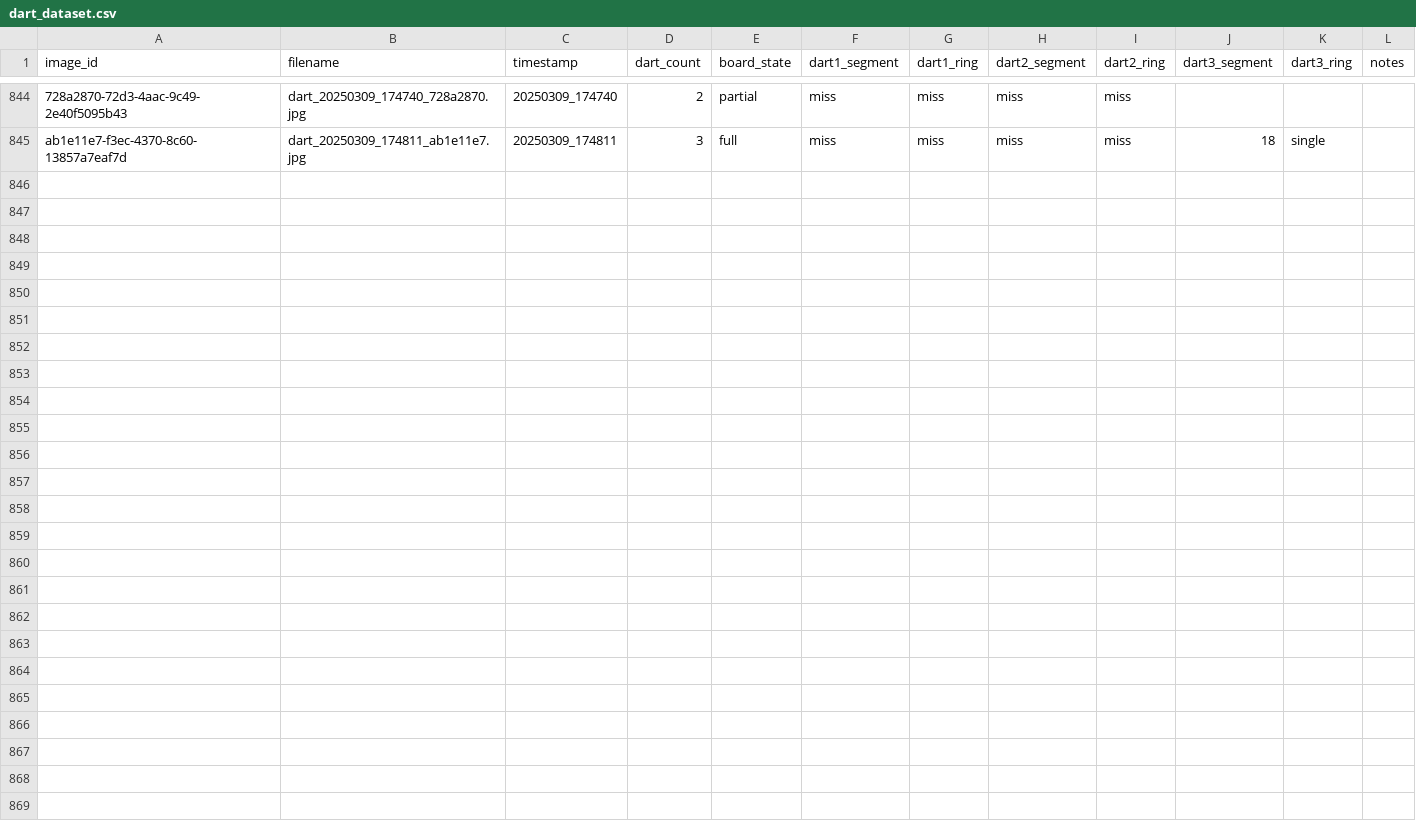
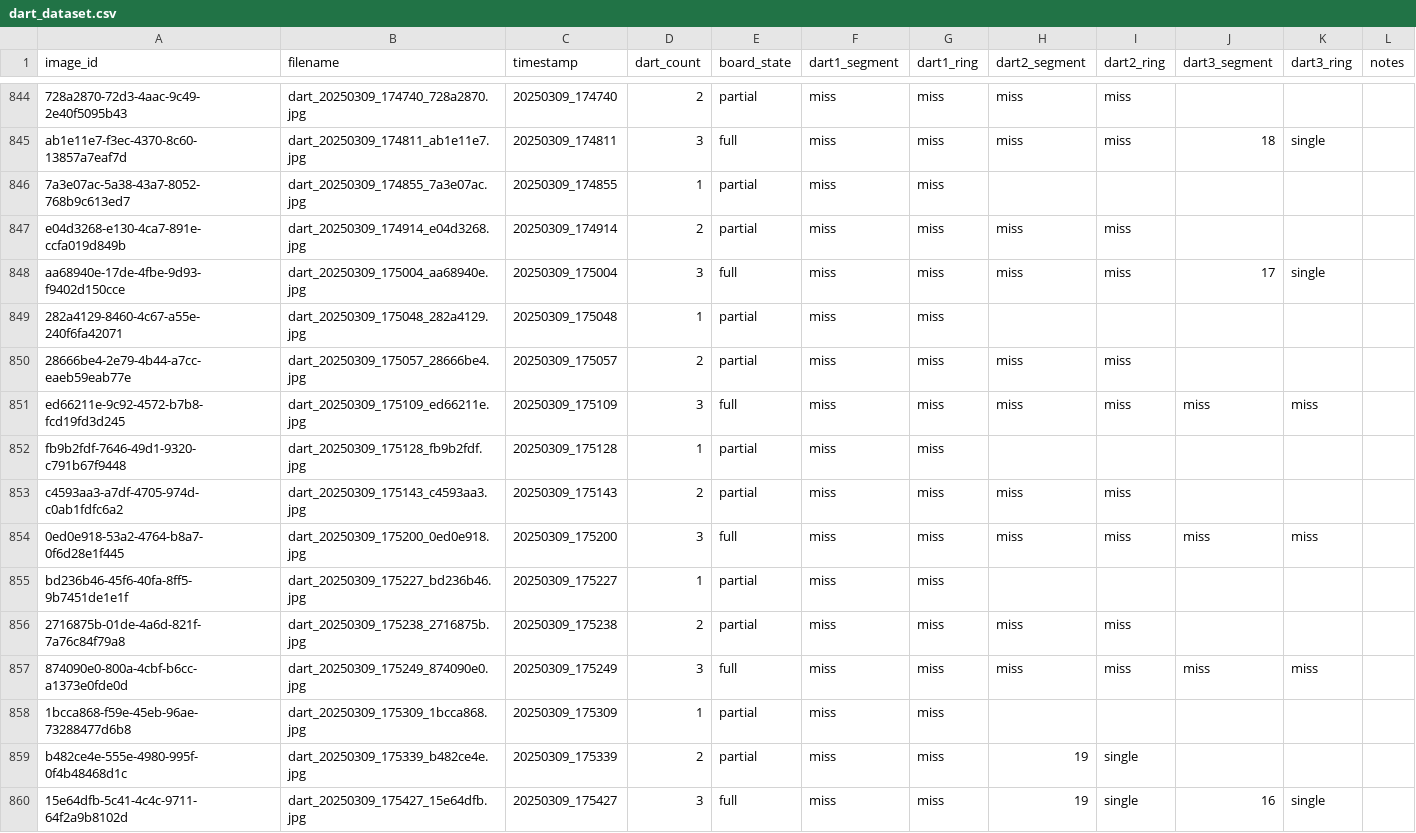
Before and after one commit to RommelTJ/ProjectDartboard, a CSV file: training/dart_dataset.csv, drawn as a sheet; only a part is shown, gaps mark what is left out; the diff names each change by its address in the sheet, - before the commit and + after, or states it on an @@ line.

Commit message:
:sparkles: data: Data collection

```diff
--- a/training/dart_dataset.csv
+++ b/training/dart_dataset.csv
+row 846: 7a3e07ac-5a38-43a7-8052-768b9c613ed7 | dart_20250309_174855_7a3e07ac.jpg | 20250309_174855 | 1 | partial | miss | miss
+row 847: e04d3268-e130-4ca7-891e-ccfa019d849b | dart_20250309_174914_e04d3268.jpg | 20250309_174914 | 2 | partial | miss | miss | miss | miss
+row 848: aa68940e-17de-4fbe-9d93-f9402d150cce | dart_20250309_175004_aa68940e.jpg | 20250309_175004 | 3 | full | miss | miss | miss | miss | 17 | single
+row 849: 282a4129-8460-4c67-a55e-240f6fa42071 | dart_20250309_175048_282a4129.jpg | 20250309_175048 | 1 | partial | miss | miss
+row 850: 28666be4-2e79-4b44-a7cc-eaeb59eab77e | dart_20250309_175057_28666be4.jpg | 20250309_175057 | 2 | partial | miss | miss | miss | miss
+row 851: ed66211e-9c92-4572-b7b8-fcd19fd3d245 | dart_20250309_175109_ed66211e.jpg | 20250309_175109 | 3 | full | miss | miss | miss | miss | miss | miss
+row 852: fb9b2fdf-7646-49d1-9320-c791b67f9448 | dart_20250309_175128_fb9b2fdf.jpg | 20250309_175128 | 1 | partial | miss | miss
+row 853: c4593aa3-a7df-4705-974d-c0ab1fdfc6a2 | dart_20250309_175143_c4593aa3.jpg | 20250309_175143 | 2 | partial | miss | miss | miss | miss
+row 854: 0ed0e918-53a2-4764-b8a7-0f6d28e1f445 | dart_20250309_175200_0ed0e918.jpg | 20250309_175200 | 3 | full | miss | miss | miss | miss | miss | miss
+row 855: bd236b46-45f6-40fa-8ff5-9b7451de1e1f | dart_20250309_175227_bd236b46.jpg | 20250309_175227 | 1 | partial | miss | miss
+row 856: 2716875b-01de-4a6d-821f-7a76c84f79a8 | dart_20250309_175238_2716875b.jpg | 20250309_175238 | 2 | partial | miss | miss | miss | miss
+row 857: 874090e0-800a-4cbf-b6cc-a1373e0fde0d | dart_20250309_175249_874090e0.jpg | 20250309_175249 | 3 | full | miss | miss | miss | miss | miss | miss
+row 858: 1bcca868-f59e-45eb-96ae-73288477d6b8 | dart_20250309_175309_1bcca868.jpg | 20250309_175309 | 1 | partial | miss | miss
+row 859: b482ce4e-555e-4980-995f-0f4b48468d1c | dart_20250309_175339_b482ce4e.jpg | 20250309_175339 | 2 | partial | miss | miss | 19 | single
+row 860: 15e64dfb-5c41-4c4c-9711-64f2a9b8102d | dart_20250309_175427_15e64dfb.jpg | 20250309_175427 | 3 | full | miss | miss | 19 | single | 16 | single
```
